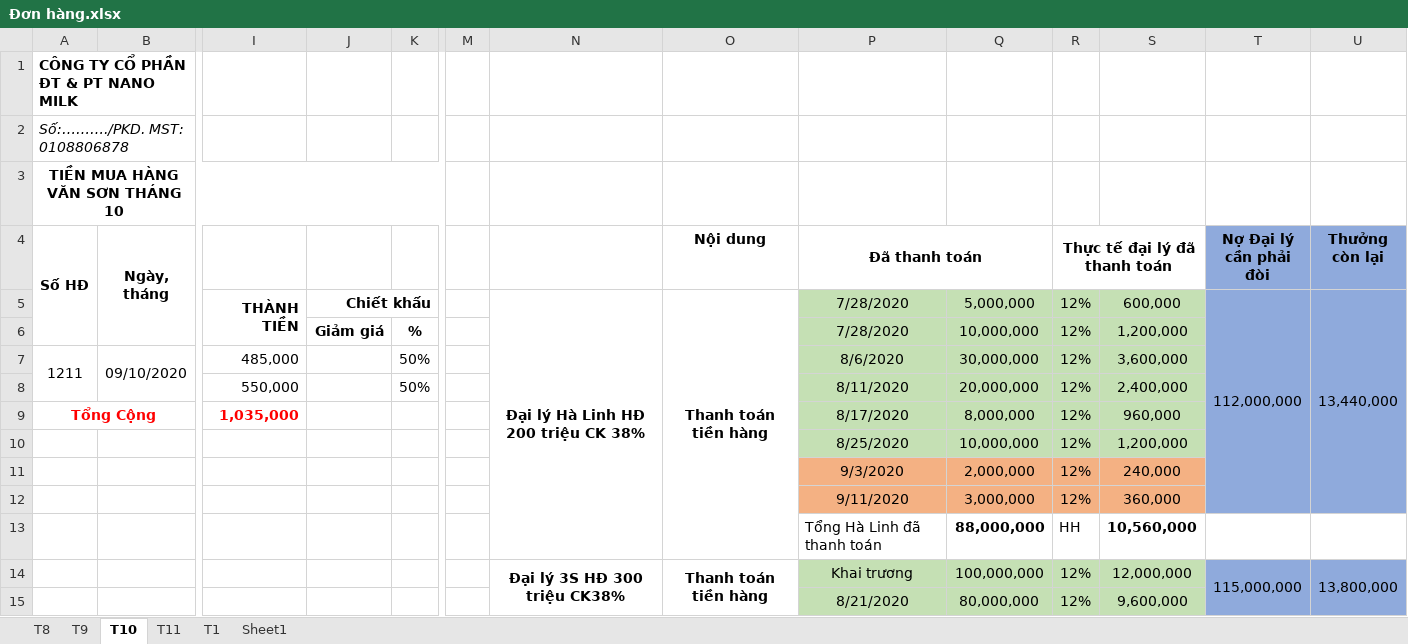
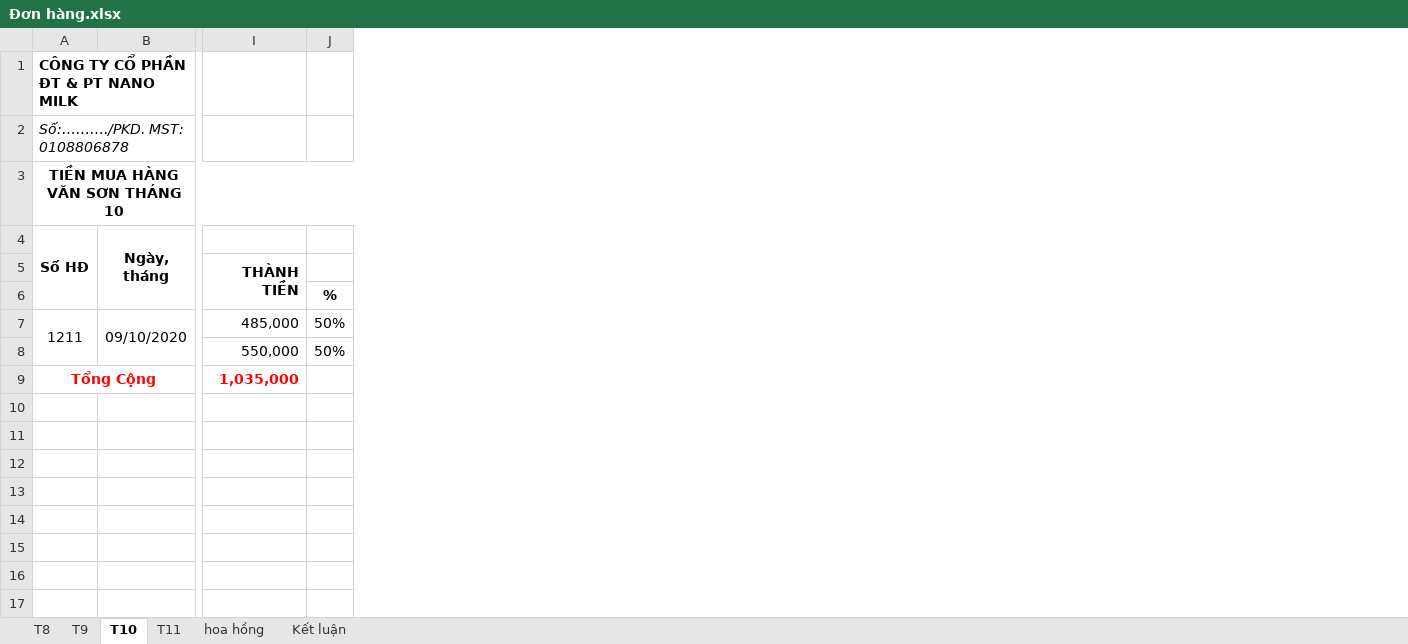
Before and after one commit to lexusna98/HangWorkspace, an Excel workbook: KẾ TOÁN - THÁI HẰNG/CÔNG NỢ/Văn Sơn/Đơn hàng.xlsx, sheet T10, drawn as a sheet; only a part is shown, gaps mark what is left out; values as stored, in another font and other column widths than the file's, no borders; rows hold the shown columns only; the diff covers the shown part only; the diff names each change by its address in the sheet, - before the commit and + after, or states it on an @@ line.

```diff
--- a/KẾ TOÁN - THÁI HẰNG/CÔNG NỢ/Văn Sơn/Đơn hàng.xlsx (sheet T10)
+++ b/KẾ TOÁN - THÁI HẰNG/CÔNG NỢ/Văn Sơn/Đơn hàng.xlsx (sheet T10)
-sheet tab: T1
+sheet tab: hoa hồng
-sheet tab: Sheet1
+sheet tab: Kết luận
-column J, rows 5-6: Chiết khấu | Giảm giá
-column M, empty
-column N, row 5: Đại lý Hà Linh HĐ 200 triệu CK 38%
-column O (Nội dung), row 5: Thanh toán tiền hàng
-column P (Đã thanh toán), rows 5-9: 7/28/2020 | 7/28/2020 | 8/6/2020 | 8/11/2020 | 8/17/2020
-column Q, rows 5-9: 5,000,000 | 10,000,000 | 30,000,000 | 20,000,000 | 8,000,000
-column R (Thực tế đại lý đã thanh toán), rows 5-9: all 12%
-column S, rows 5-9: 600,000 | 1,200,000 | 3,600,000 | 2,400,000 | 960,000
-column T (Nợ Đại lý cần phải đòi), row 5: 112,000,000
-column U (Thưởng còn lại), row 5: 13,440,000
-row 10:  |  |  |  |  |  |  |  | 8/25/2020 | 10,000,000 | 12% | 1,200,000
-row 11:  |  |  |  |  |  |  |  | 9/3/2020 | 2,000,000 | 12% | 240,000
-row 12:  |  |  |  |  |  |  |  | 9/11/2020 | 3,000,000 | 12% | 360,000
-row 13:  |  |  |  |  |  |  |  | Tổng Hà Linh đã thanh toán | 88,000,000 | HH | 10,560,000
-row 14:  |  |  |  |  |  | Đại lý 3S HĐ 300 triệu CK38% | Thanh toán tiền hàng | Khai trương | 100,000,000 | 12% | 12,000,000 | 115,000,000 | 13,800,000
-row 15:  |  |  |  |  |  |  |  | 8/21/2020 | 80,000,000 | 12% | 9,600,000
```
Also changed, not shown: 11 removed rows elsewhere in this sheet, sheet T11, sheet T8, sheet T9, sheet hoa hồng, formulas that keep their value, KẾ TOÁN - THÁI HẰNG/KHO/KHO VẬT TƯ.xlsx, KẾ TOÁN - THÁI HẰNG/NANOMILK 1_2021.xlsx, 4 other files.
